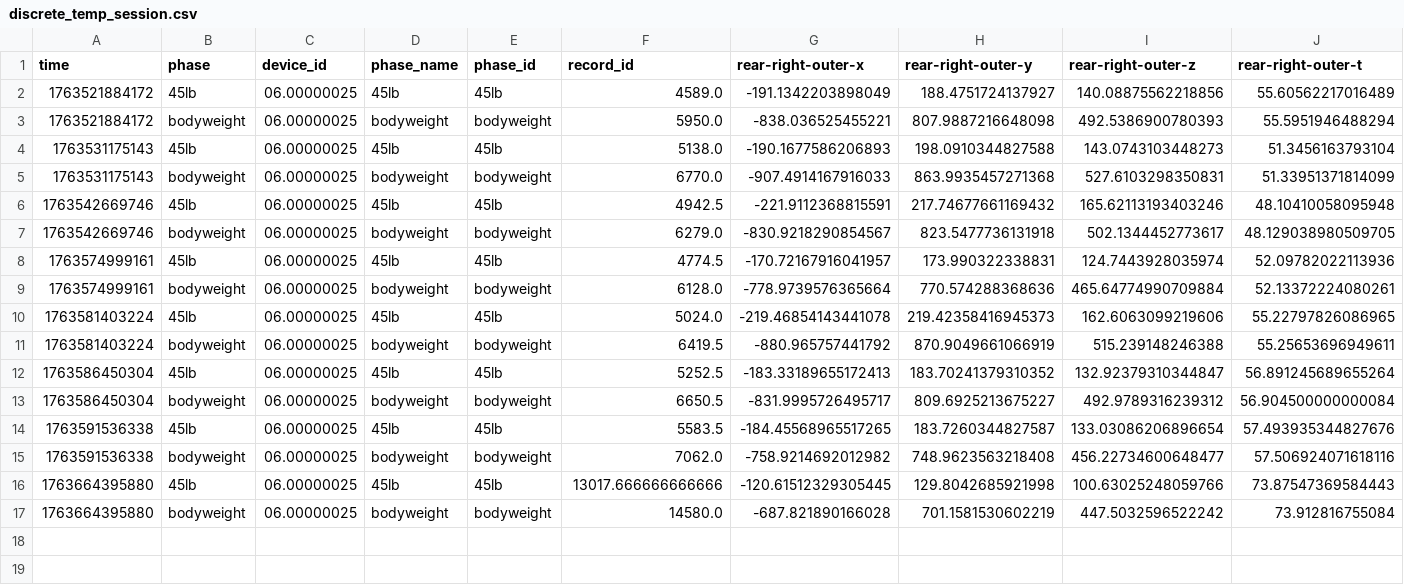
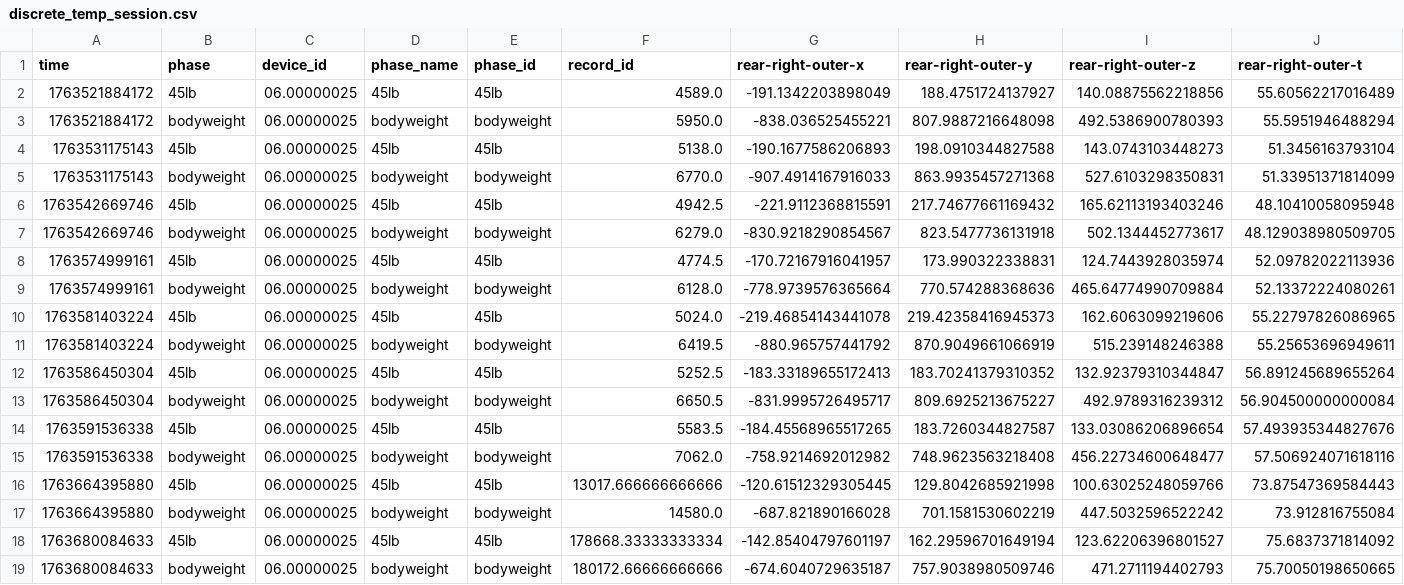
Before and after one commit to Axioforce/AxioforceFluxLite, a CSV file: discrete_temp_testing/06.00000025/11-18-2025/discrete_temp_session.csv, drawn as a sheet; only a part is shown; rows hold the shown columns only; the diff names each change by its address in the sheet, - before the commit and + after, or states it on an @@ line.

```diff
--- a/discrete_temp_testing/06.00000025/11-18-2025/discrete_temp_session.csv
+++ b/discrete_temp_testing/06.00000025/11-18-2025/discrete_temp_session.csv
+row 18: 1763680084633 | 45lb | 06.00000025 | 45lb | 45lb | 178668.33333333334 | -142.85404797601197 | 162.29596701649194 | 123.62206396801527 | 75.6837371814092
+row 19: 1763680084633 | bodyweight | 06.00000025 | bodyweight | bodyweight | 180172.66666666666 | -674.6040729635187 | 757.9038980509746 | 471.2711194402793 | 75.70050198650665
```
Also changed, not shown: discrete_temp_testing/07.00000051/11-18-2025/discrete_temp_session.csv, discrete_temp_testing/08.00000038/11-18-2025/discrete_temp_session.csv, 4 other files.
